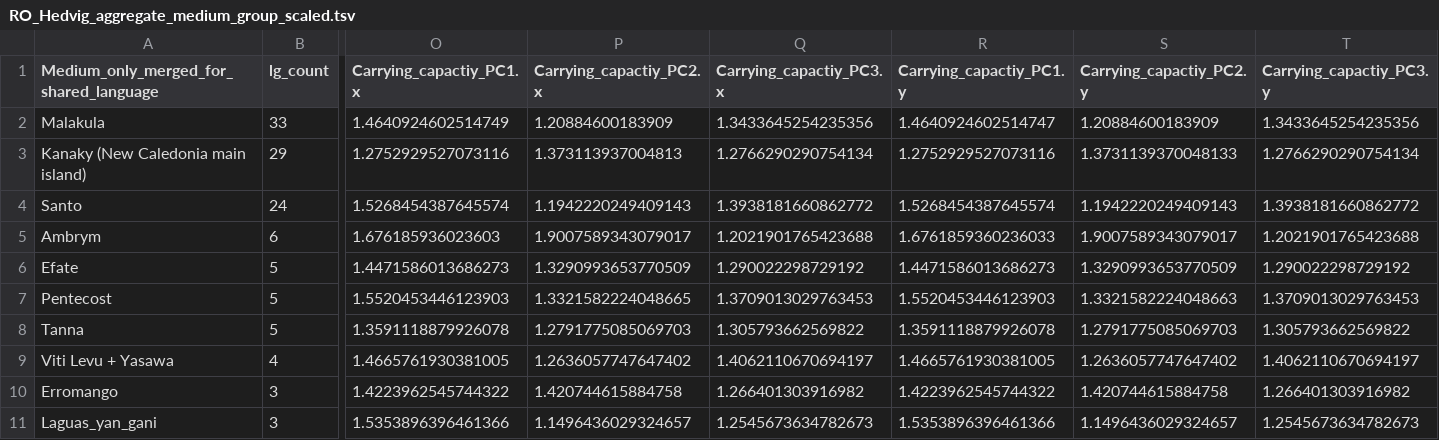
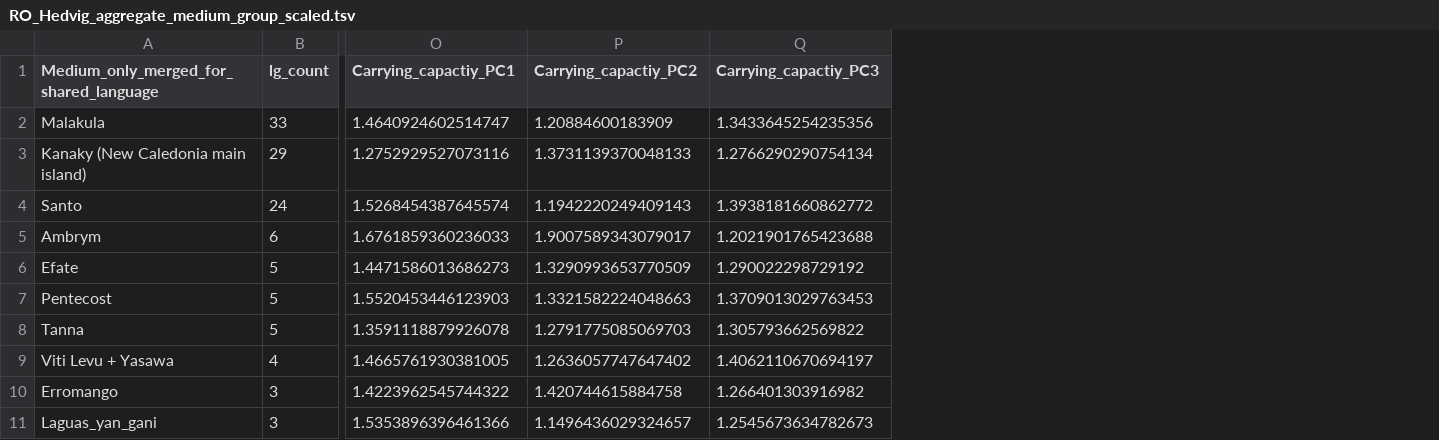
Before and after one commit to HedvigS/predicting_number_lgs_in_remote_oceania, a TSV file: code/output/processed_data/RO_Hedvig_aggregate_medium_group_scaled.tsv, drawn as a sheet; only a part is shown, gaps mark what is left out; removed rows and columns are numbered as before the commit, all else as after; the diff names each change by its address in the sheet, - before the commit and + after, or states it on an @@ line.

```diff
--- a/code/output/processed_data/RO_Hedvig_aggregate_medium_group_scaled.tsv
+++ b/code/output/processed_data/RO_Hedvig_aggregate_medium_group_scaled.tsv
-column O (Carrying_capactiy_PC1.x), rows 2-11: 1.4640924602514749 | 1.2752929527073116 | 1.5268454387645574 | 1.676185936023603 | 1.4471586013686273 | 1.5520453446123903 | 1.3591118879926078 | 1.4665761930381005 | 1.4223962545744322 | 1.5353896396461366
-column P (Carrying_capactiy_PC2.x), rows 2-11: 1.20884600183909 | 1.373113937004813 | 1.1942220249409143 | 1.9007589343079017 | 1.3290993653770509 | 1.3321582224048665 | 1.2791775085069703 | 1.2636057747647402 | 1.420744615884758 | 1.1496436029324657
-column Q (Carrying_capactiy_PC3.x), rows 2-11: 1.3433645254235356 | 1.2766290290754134 | 1.3938181660862772 | 1.2021901765423688 | 1.290022298729192 | 1.3709013029763453 | 1.305793662569822 | 1.4062110670694197 | 1.266401303916982 | 1.2545673634782673
-O1: Carrying_capactiy_PC1.y
+O1: Carrying_capactiy_PC1
-P1: Carrying_capactiy_PC2.y
+P1: Carrying_capactiy_PC2
-Q1: Carrying_capactiy_PC3.y
+Q1: Carrying_capactiy_PC3
```
Also changed, not shown: code/output/results/brms_SBZR_dropped_effects_diff_above__2.24.tsv, code/output/results/brms_SBZR_predict_table.tsv, 11 other files.
